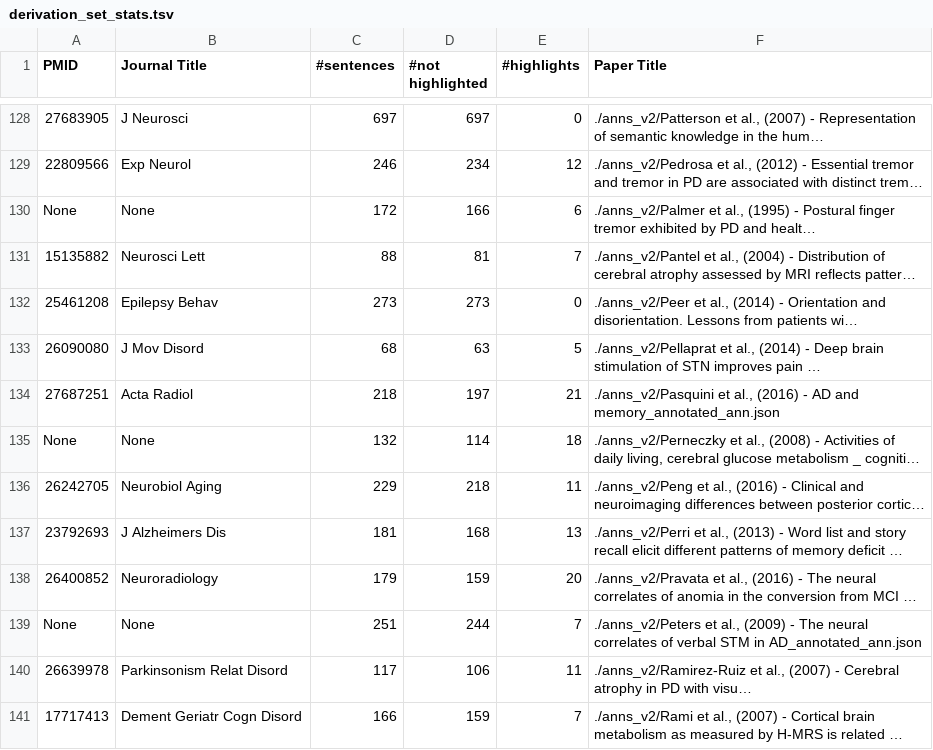
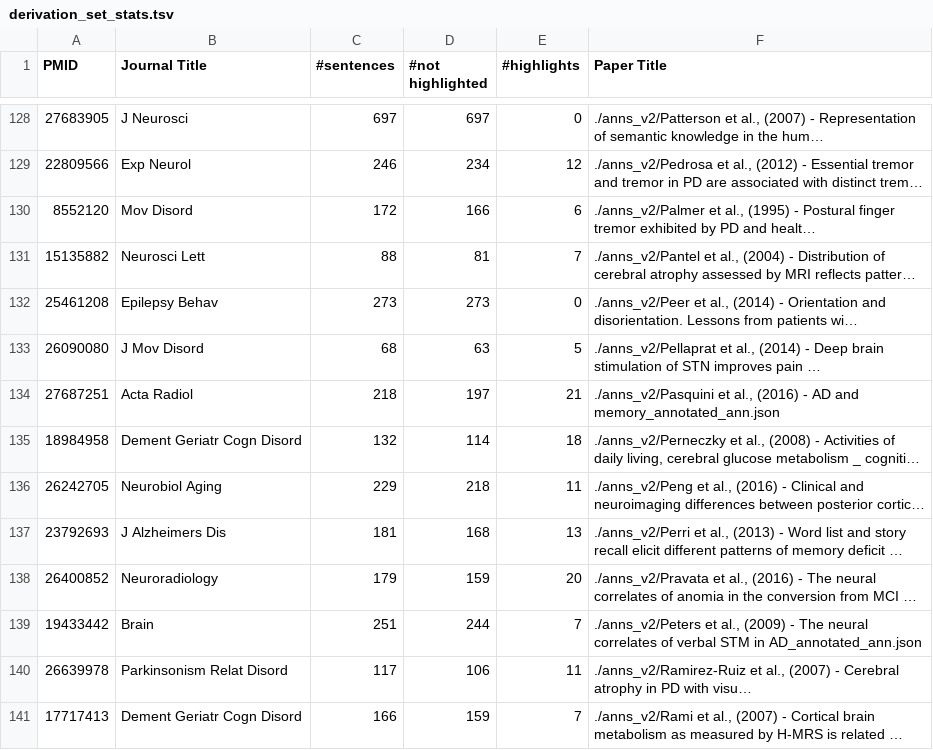
Before and after one commit to Honghan/NapEasy, a TSV file: results/derivation_set_stats.tsv, drawn as a sheet; only a part is shown, gaps mark what is left out; long unchanged cells end in …; the diff covers the shown part only; the diff names each change by its address in the sheet, - before the commit and + after, or states it on an @@ line.

```diff
--- a/results/derivation_set_stats.tsv
+++ b/results/derivation_set_stats.tsv
-A130 (PMID): None
+A130 (PMID): 8552120
-B130 (Journal Title): None
+B130 (Journal Title): Mov Disord
-A135 (PMID): None
+A135 (PMID): 18984958
-B135 (Journal Title): None
+B135 (Journal Title): Dement Geriatr Cogn Disord
-A139 (PMID): None
+A139 (PMID): 19433442
-B139 (Journal Title): None
+B139 (Journal Title): Brain
```
Also changed, not shown: 56 edited cells elsewhere in this file.
